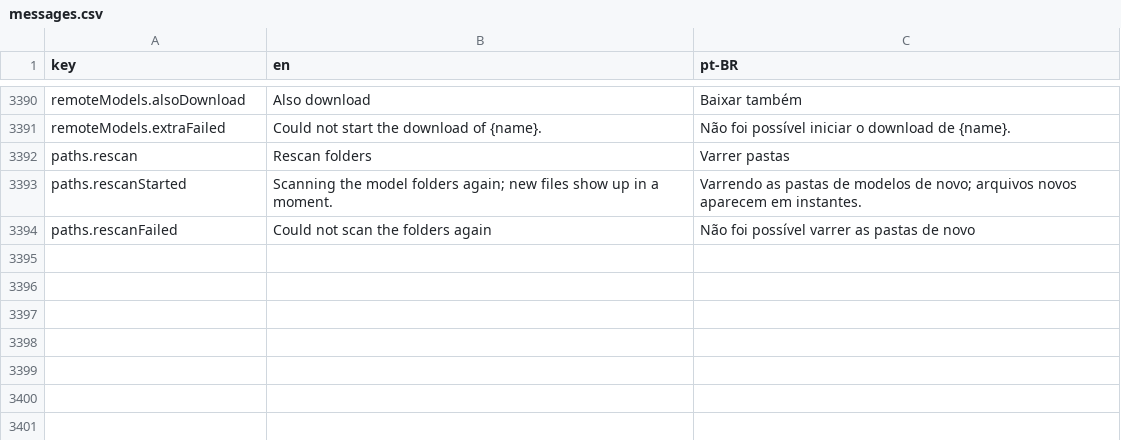
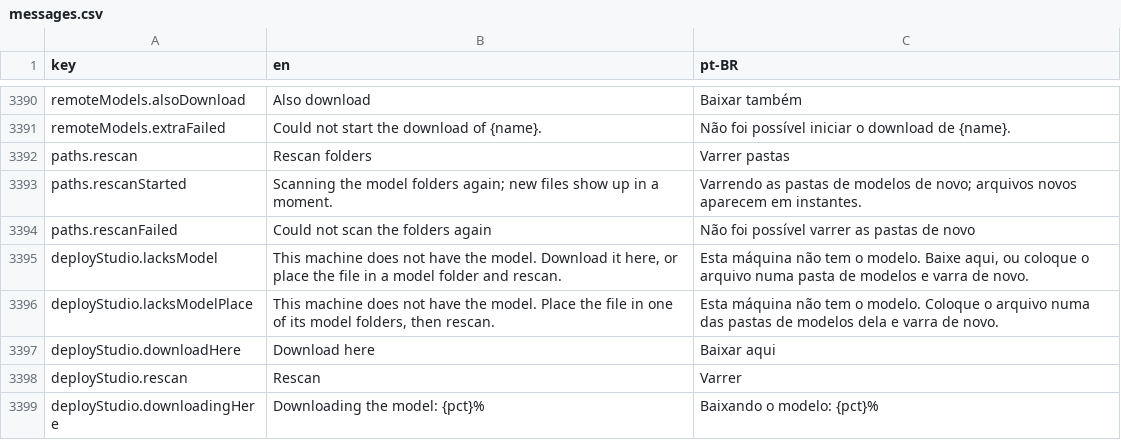
Before and after one commit to pieceofmindcloud/pom, a CSV file: apps/frontend/src/i18n/messages.csv, drawn as a sheet; only a part is shown, gaps mark what is left out.

```diff
--- a/apps/frontend/src/i18n/messages.csv
+++ b/apps/frontend/src/i18n/messages.csv
@@ -3394 +3394,6 @@ paths.rescanStarted,"Scanning the model folders again; new files show up in a mo
 paths.rescanFailed,Could not scan the folders again,Não foi possível varrer as pastas de novo
+deployStudio.lacksModel,"This machine does not have the model. Download it here, or place the file in a model folder and rescan.","Esta máquina não tem o modelo. Baixe aqui, ou coloque o arquivo numa pasta de modelos e varra de novo."
+deployStudio.lacksModelPlace,"This machine does not have the model. Place the file in one of its model folders, then rescan.","Esta máquina não tem o modelo. Coloque o arquivo numa das pastas de modelos dela e varra de novo."
+deployStudio.downloadHere,Download here,Baixar aqui
+deployStudio.rescan,Rescan,Varrer
+deployStudio.downloadingHere,Downloading the model: {pct}%,Baixando o modelo: {pct}%
```
Also changed, not shown: 15 other files.
